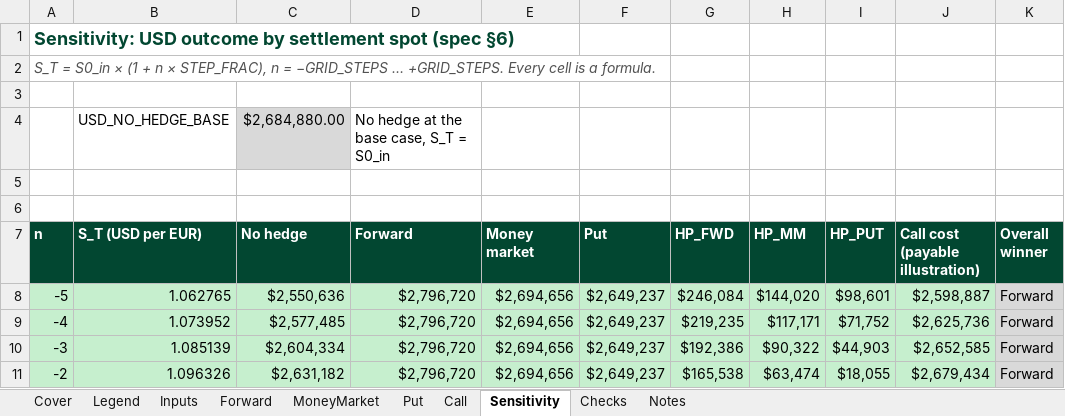
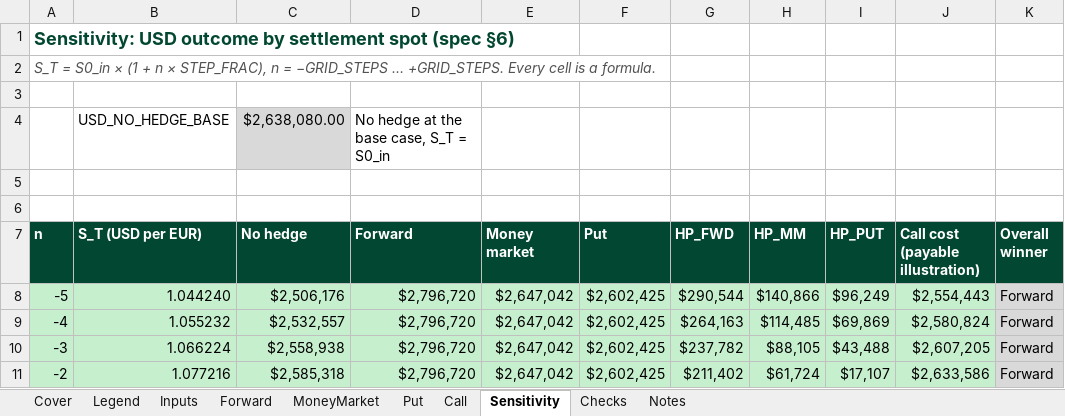
Before and after one commit to Remington444/Remington-Churchward, an Excel workbook: capabilities/fx-hedging/model.xlsx, sheet Sensitivity, drawn as a sheet; only a part is shown; values as stored, in another font and other column widths than the file's, no borders; charts and pictures not drawn; the diff covers the shown part only; the diff names each change by its address in the sheet, - before the commit and + after, or states it on an @@ line.

```diff
--- a/capabilities/fx-hedging/model.xlsx (sheet Sensitivity)
+++ b/capabilities/fx-hedging/model.xlsx (sheet Sensitivity)
-C4 (No hedge): $2,684,880.00
+C4 (No hedge): $2,638,080.00
-B8 (S_T (USD per EUR)): 1.062765
+B8 (S_T (USD per EUR)): 1.044240
-C8 (No hedge): $2,550,636
+C8 (No hedge): $2,506,176
-E8:E11 (Money market): $2,694,656
+E8:E11 (Money market): $2,647,042
-F8:F11 (Put): $2,649,237
+F8:F11 (Put): $2,602,425
-G8 (HP_FWD): $246,084
+G8 (HP_FWD): $290,544
-H8 (HP_MM): $144,020
+H8 (HP_MM): $140,866
-I8 (HP_PUT): $98,601
+I8 (HP_PUT): $96,249
-J8 (Call cost (payable illustration)): $2,598,887
+J8 (Call cost (payable illustration)): $2,554,443
-B9 (S_T (USD per EUR)): 1.073952
+B9 (S_T (USD per EUR)): 1.055232
-C9 (No hedge): $2,577,485
+C9 (No hedge): $2,532,557
-G9 (HP_FWD): $219,235
+G9 (HP_FWD): $264,163
-H9 (HP_MM): $117,171
+H9 (HP_MM): $114,485
-I9 (HP_PUT): $71,752
+I9 (HP_PUT): $69,869
-J9 (Call cost (payable illustration)): $2,625,736
+J9 (Call cost (payable illustration)): $2,580,824
-B10 (S_T (USD per EUR)): 1.085139
+B10 (S_T (USD per EUR)): 1.066224
-C10 (No hedge): $2,604,334
+C10 (No hedge): $2,558,938
-G10 (HP_FWD): $192,386
+G10 (HP_FWD): $237,782
-H10 (HP_MM): $90,322
+H10 (HP_MM): $88,105
-I10 (HP_PUT): $44,903
+I10 (HP_PUT): $43,488
-J10 (Call cost (payable illustration)): $2,652,585
+J10 (Call cost (payable illustration)): $2,607,205
-B11 (S_T (USD per EUR)): 1.096326
+B11 (S_T (USD per EUR)): 1.077216
-C11 (No hedge): $2,631,182
+C11 (No hedge): $2,585,318
-G11 (HP_FWD): $165,538
+G11 (HP_FWD): $211,402
-H11 (HP_MM): $63,474
+H11 (HP_MM): $61,724
-I11 (HP_PUT): $18,055
+I11 (HP_PUT): $17,107
-J11 (Call cost (payable illustration)): $2,679,434
+J11 (Call cost (payable illustration)): $2,633,586
```
Also changed, not shown: 57 edited cells elsewhere in this sheet, sheet Put, sheet Call, sheet Checks, sheet Inputs, sheet Cover, sheet MoneyMarket.
